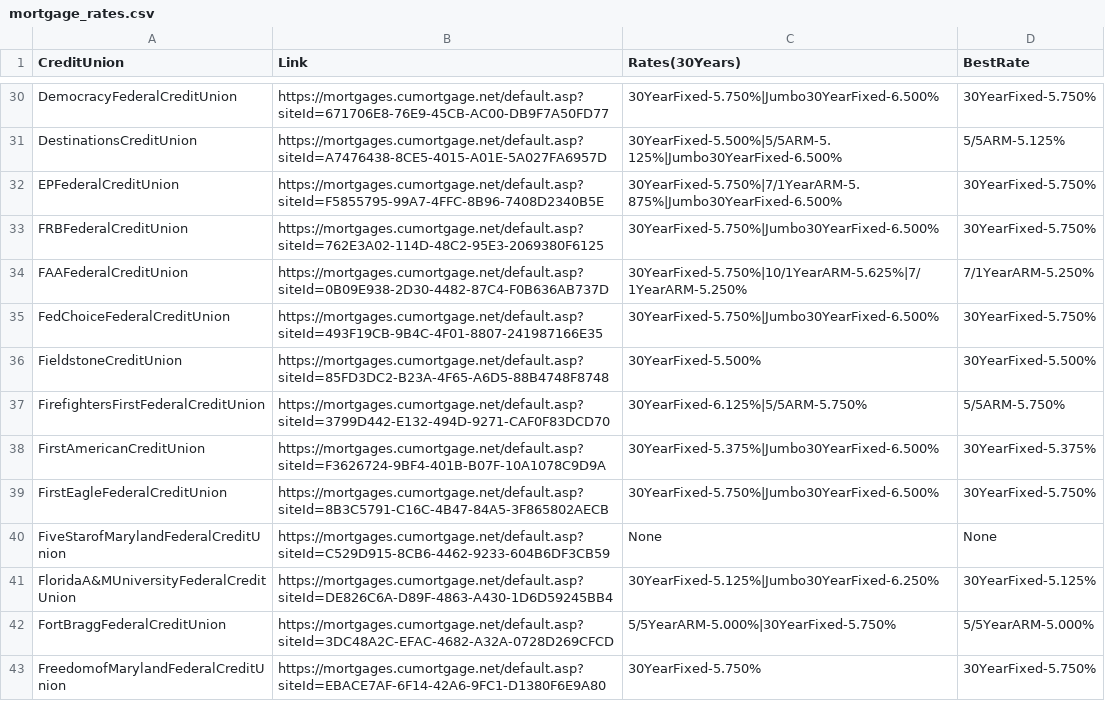
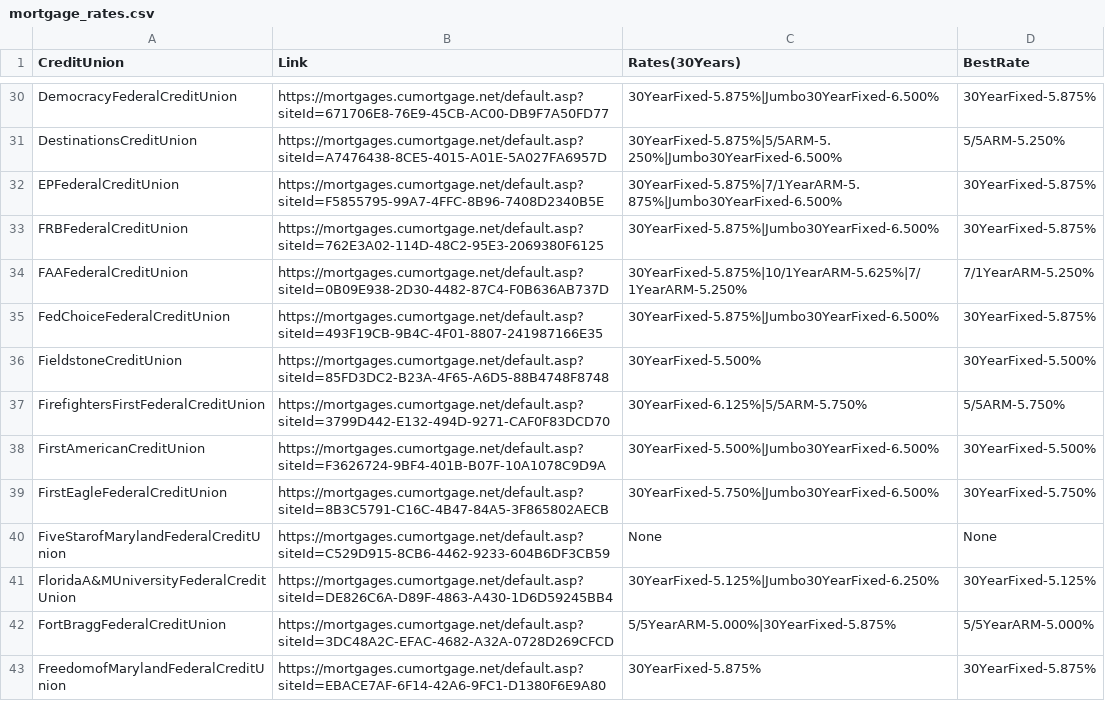
Before and after one commit to prem1990/MortgageRates, a CSV file: mortgage_rates.csv, drawn as a sheet; only a part is shown, gaps mark what is left out; the diff covers the shown part only; the diff names each change by its address in the sheet, - before the commit and + after, or states it on an @@ line.

```diff
--- a/mortgage_rates.csv
+++ b/mortgage_rates.csv
-C30 (Rates(30Years)): 30YearFixed-5.750%|Jumbo30YearFixed-6.500%
+C30 (Rates(30Years)): 30YearFixed-5.875%|Jumbo30YearFixed-6.500%
-D30 (BestRate): 30YearFixed-5.750%
+D30 (BestRate): 30YearFixed-5.875%
-C31 (Rates(30Years)): 30YearFixed-5.500%|5/5ARM-5.125%|Jumbo30YearFixed-6.500%
+C31 (Rates(30Years)): 30YearFixed-5.875%|5/5ARM-5.250%|Jumbo30YearFixed-6.500%
-D31 (BestRate): 5/5ARM-5.125%
+D31 (BestRate): 5/5ARM-5.250%
-C32 (Rates(30Years)): 30YearFixed-5.750%|7/1YearARM-5.875%|Jumbo30YearFixed-6.500%
+C32 (Rates(30Years)): 30YearFixed-5.875%|7/1YearARM-5.875%|Jumbo30YearFixed-6.500%
-D32:D33 (BestRate): 30YearFixed-5.750%
+D32:D33 (BestRate): 30YearFixed-5.875%
-C33 (Rates(30Years)): 30YearFixed-5.750%|Jumbo30YearFixed-6.500%
+C33 (Rates(30Years)): 30YearFixed-5.875%|Jumbo30YearFixed-6.500%
-C34 (Rates(30Years)): 30YearFixed-5.750%|10/1YearARM-5.625%|7/1YearARM-5.250%
+C34 (Rates(30Years)): 30YearFixed-5.875%|10/1YearARM-5.625%|7/1YearARM-5.250%
-C35 (Rates(30Years)): 30YearFixed-5.750%|Jumbo30YearFixed-6.500%
+C35 (Rates(30Years)): 30YearFixed-5.875%|Jumbo30YearFixed-6.500%
-D35 (BestRate): 30YearFixed-5.750%
+D35 (BestRate): 30YearFixed-5.875%
-C38 (Rates(30Years)): 30YearFixed-5.375%|Jumbo30YearFixed-6.500%
+C38 (Rates(30Years)): 30YearFixed-5.500%|Jumbo30YearFixed-6.500%
-D38 (BestRate): 30YearFixed-5.375%
+D38 (BestRate): 30YearFixed-5.500%
-C42 (Rates(30Years)): 5/5YearARM-5.000%|30YearFixed-5.750%
+C42 (Rates(30Years)): 5/5YearARM-5.000%|30YearFixed-5.875%
-C43 (Rates(30Years)): 30YearFixed-5.750%
+C43 (Rates(30Years)): 30YearFixed-5.875%
-D43 (BestRate): 30YearFixed-5.750%
+D43 (BestRate): 30YearFixed-5.875%
```
Also changed, not shown: 110 edited cells elsewhere in this file.
